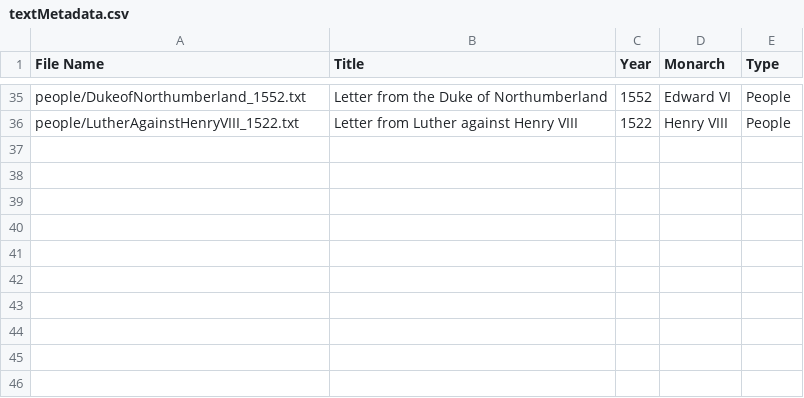
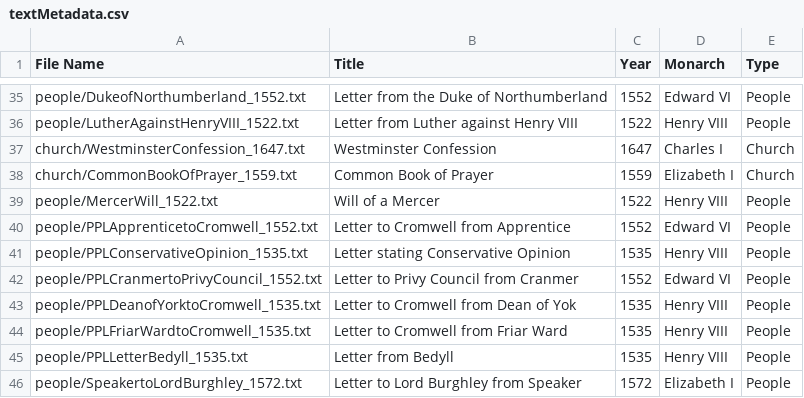
Before and after one commit to catherinedparnell/Cultural-Analytics-IS, a CSV file: texts/textMetadata.csv, drawn as a sheet; only a part is shown, gaps mark what is left out; the diff names each change by its address in the sheet, - before the commit and + after, or states it on an @@ line.

Commit message:
Update textMetadata.csv

```diff
--- a/texts/textMetadata.csv
+++ b/texts/textMetadata.csv
+row 37: church/WestminsterConfession_1647.txt | Westminster Confession | 1647 | Charles I | Church
+row 38: church/CommonBookOfPrayer_1559.txt | Common Book of Prayer | 1559 | Elizabeth I | Church
+row 39: people/MercerWill_1522.txt | Will of a Mercer | 1522 | Henry VIII | People
+row 40: people/PPLApprenticetoCromwell_1552.txt | Letter to Cromwell from Apprentice | 1552 | Edward VI | People
+row 41: people/PPLConservativeOpinion_1535.txt | Letter stating Conservative Opinion | 1535 | Henry VIII | People
+row 42: people/PPLCranmertoPrivyCouncil_1552.txt | Letter to Privy Council from Cranmer | 1552 | Edward VI | People
+row 43: people/PPLDeanofYorktoCromwell_1535.txt | Letter to Cromwell from Dean of Yok | 1535 | Henry VIII | People
+row 44: people/PPLFriarWardtoCromwell_1535.txt | Letter to Cromwell from Friar Ward | 1535 | Henry VIII | People
+row 45: people/PPLLetterBedyll_1535.txt | Letter from Bedyll | 1535 | Henry VIII | People
+row 46: people/SpeakertoLordBurghley_1572.txt | Letter to Lord Burghley from Speaker | 1572 | Elizabeth I | People
```
